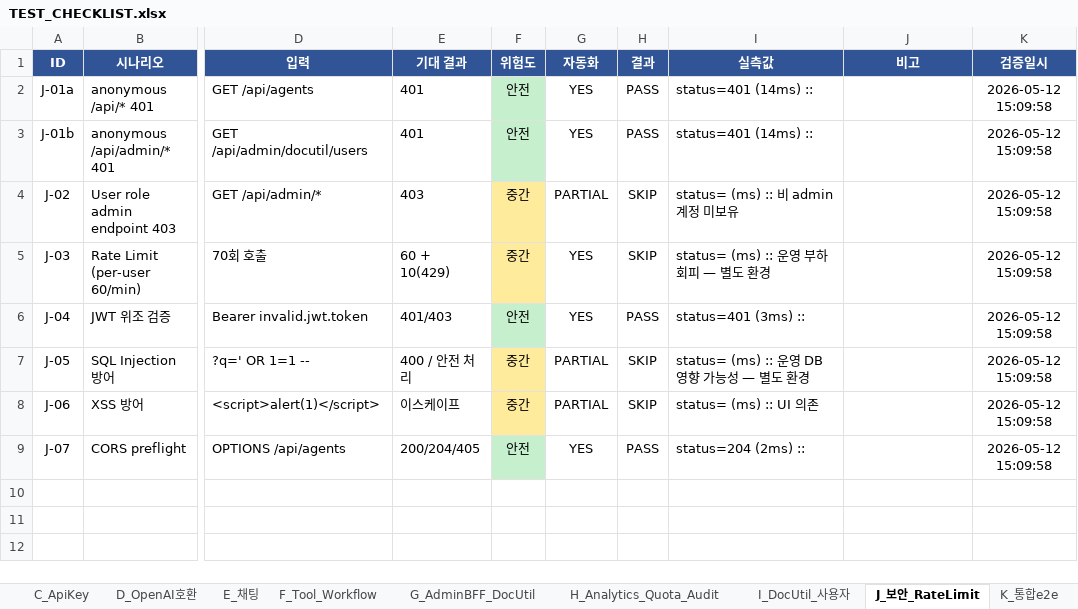
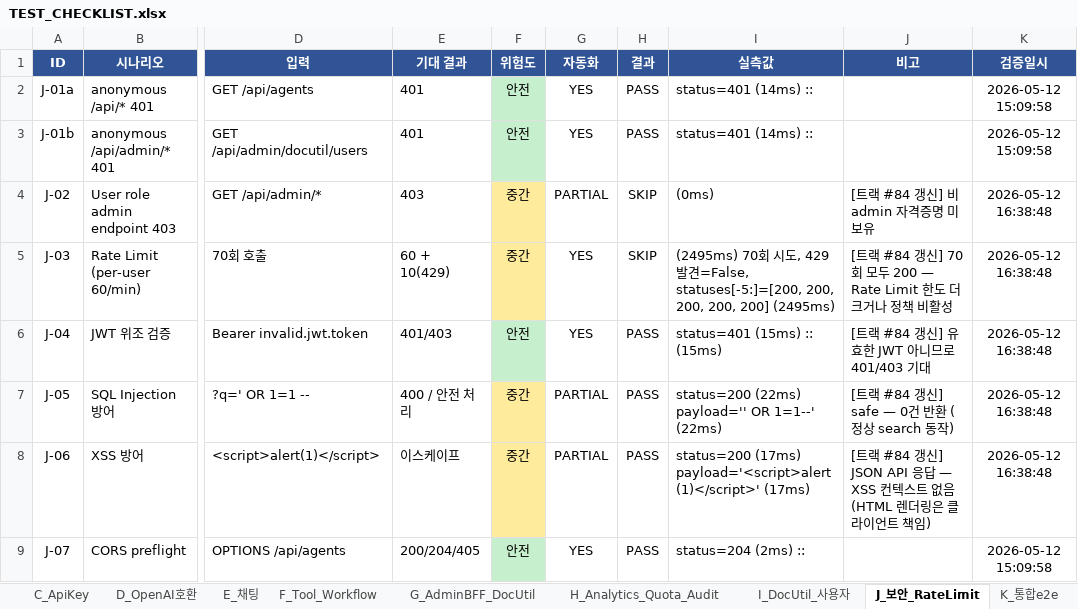
Before and after one commit to CherryCocacola/IDINO_Agent_Hub, an Excel workbook: docs/TEST_CHECKLIST.xlsx, sheet J_보안_RateLimit, drawn as a sheet; only a part is shown, gaps mark what is left out; values as stored, in another font and other column widths than the file's, no borders; conditional formats not drawn; the diff names each change by its address in the sheet, - before the commit and + after, or states it on an @@ line.

```diff
--- a/docs/TEST_CHECKLIST.xlsx (sheet J_보안_RateLimit)
+++ b/docs/TEST_CHECKLIST.xlsx (sheet J_보안_RateLimit)
-I4 (실측값): status= (ms) :: 비 admin 계정 미보유
+I4 (실측값): (0ms)
-J4 (비고): (empty)
+J4 (비고): [트랙 #84 갱신] 비 admin 자격증명 미보유
-K4:K8 (검증일시): 2026-05-12 15:09:58
+K4:K8 (검증일시): 2026-05-12 16:38:48
-I5 (실측값): status= (ms) :: 운영 부하 회피 — 별도 환경
+I5 (실측값): (2495ms) 70회 시도, 429 발견=False, statuses[-5:]=[200, 200, 200, 200, 200] (2495ms)
-J5 (비고): (empty)
+J5 (비고): [트랙 #84 갱신] 70회 모두 200 — Rate Limit 한도 더 크거나 정책 비활성
-I6 (실측값): status=401 (3ms) ::
+I6 (실측값): status=401 (15ms) :: (15ms)
-J6 (비고): (empty)
+J6 (비고): [트랙 #84 갱신] 유효한 JWT 아니므로 401/403 기대
-H7:H8 (결과): SKIP
+H7:H8 (결과): PASS
-I7 (실측값): status= (ms) :: 운영 DB 영향 가능성 — 별도 환경
+I7 (실측값): status=200 (22ms) payload='' OR 1=1--' (22ms)
-J7 (비고): (empty)
+J7 (비고): [트랙 #84 갱신] safe — 0건 반환 (정상 search 동작)
-I8 (실측값): status= (ms) :: UI 의존
+I8 (실측값): status=200 (17ms) payload='<script>alert(1)</script>' (17ms)
-J8 (비고): (empty)
+J8 (비고): [트랙 #84 갱신] JSON API 응답 — XSS 컨텍스트 없음 (HTML 렌더링은 클라이언트 책임)
```
Also changed, not shown: sheet B_Agent관리, sheet D_OpenAI호환, sheet I_DocUtil_사용자, sheet E_채팅, sheet F_Tool_Workflow, sheet K_통합e2e, 1 more sheet, docs/TEST_CHECKLIST_FULL.xlsx, 6 other files.
